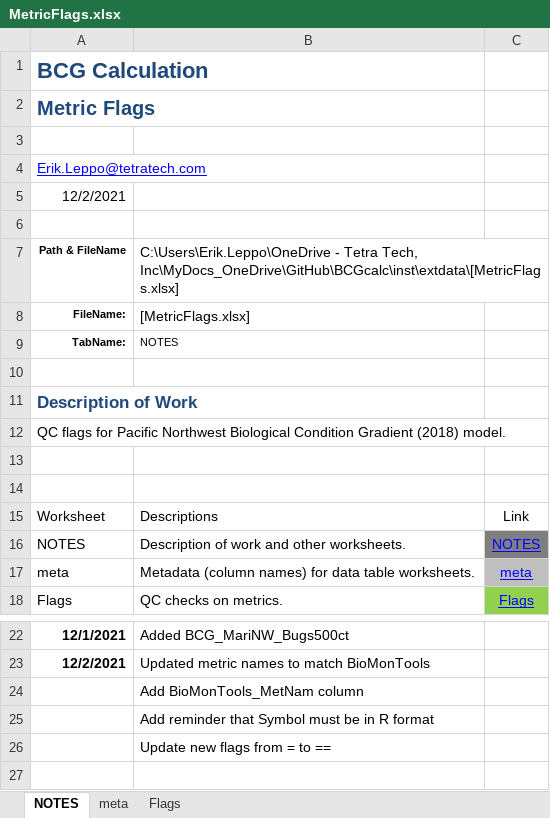
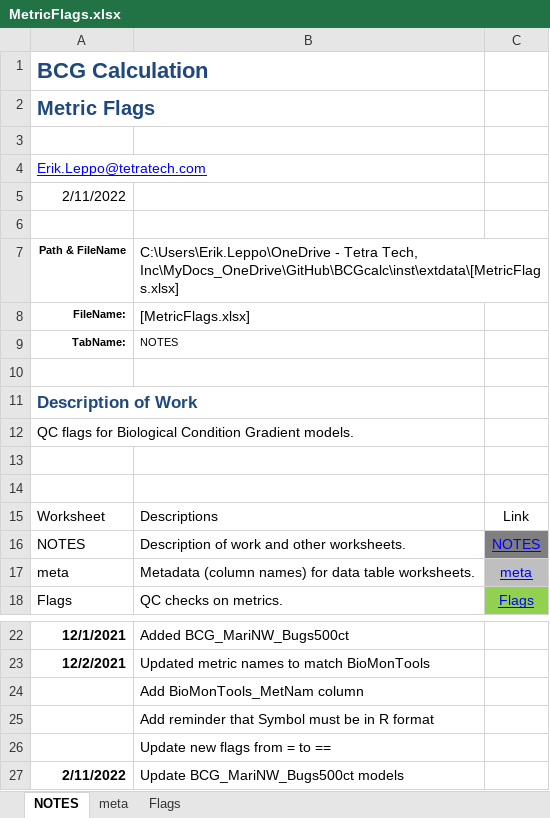
Before and after one commit to leppott/BCGcalc, an Excel workbook: inst/extdata/MetricFlags.xlsx, sheet NOTES, drawn as a sheet; only a part is shown, gaps mark what is left out; values as stored, in another font and other column widths than the file's, no borders; table styles not drawn; the diff names each change by its address in the sheet, - before the commit and + after, or states it on an @@ line.

Commit message:
v1.3.4.9039
* refactor: Update MetricFlags.xlsx for BCG_MariNW_Bugs500ct models
* tests: Add tests for flags and metric names

```diff
--- a/inst/extdata/MetricFlags.xlsx (sheet NOTES)
+++ b/inst/extdata/MetricFlags.xlsx (sheet NOTES)
-A5: 12/2/2021
+A5: 2/11/2022
-A12: …flags for Pacific Northwest Biological Condition Gradient (2018) model.
+A12: …flags for Biological Condition Gradient models.
+row 27: 2/11/2022 | Update BCG_MariNW_Bugs500ct models
```
Also changed, not shown: sheet Flags, sheet meta, inst/extdata/Rules.xlsx, 5 other files.
